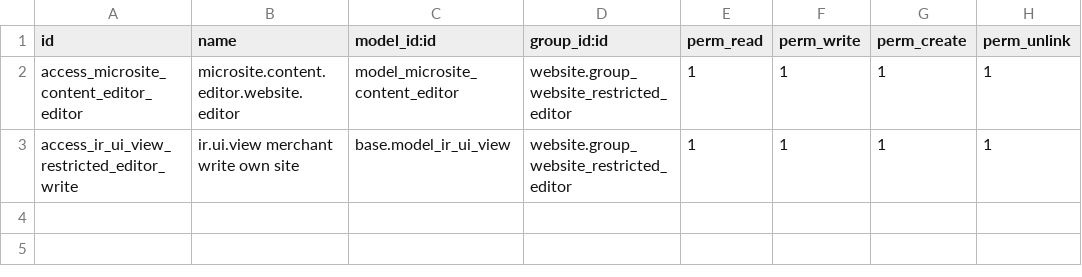
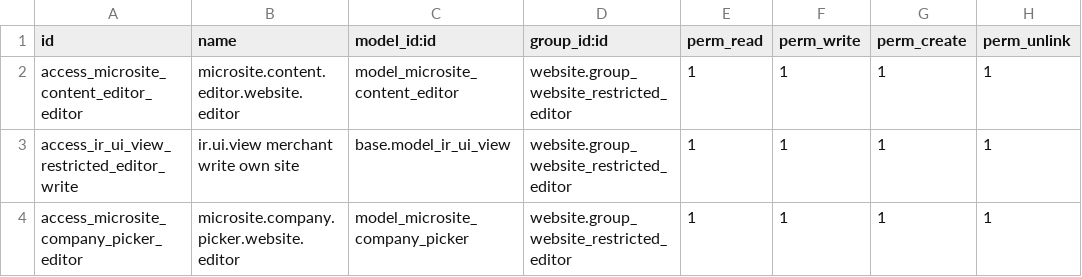
Before and after one commit to CanariasConectada/canarias-platform, a CSV file: partner_microsite_manager/security/ir.model.access.csv, drawn as a sheet; the diff names each change by its address in the sheet, - before the commit and + after, or states it on an @@ line.

Commit message:
feat(partner_microsite_manager): own-shop picker for the content editor
An owner of exactly one real shop keeps zero-extra-click access to the
content editor, unchanged. An owner of two or more real shops now sees
a picker step first, so they say WHICH shop before the editor opens.

- res.company: _get_own_microsite_companies() (the picker's candidate
  set: user.company_ids, active, with a website, minus the platform's
  own company and minus the bookkeeping zone companies
  zone_company_ownership adds to that list). _get_editable_microsite_
  companies() = that set UNION the legacy singular
  _get_own_microsite_company(), so authorization never narrows: zone
  staff whose session company IS the zone company keep write access,
  the picker only stops advertising it as something to pick.

- microsite.content.editor: _resolve_target_company() is the single
  chokepoint every read and write on this screen now goes through. A
  company id may travel in the action context or (as a fallback
  transport) on the transient's own company_id field; either is only
  ever a CANDIDATE, checked against _get_editable_microsite_companies()
  and refused with AccessError when it is not a member. No id at all
  falls back to the session company, exactly as every caller worked
  before a picker existed.

- microsite.company.picker: new transient, shown only when the
  candidate set has 2+ companies. Delegates its own validation
  wholesale to _resolve_target_company() rather than re-implementing
  it.

Existing regression test test_the_screen_opens_on_the_merchants_own_shop
is unmodified: it is now the "no explicit id -> session shop" guard.
test_the_shop_being_written_never_comes_off_the_form is replaced by an
adversarial test against a company the merchant does NOT own (the old
fixture's second company is now a legitimate second shop under this
feature, not an attacker's target), plus a new test proving an owned
second shop CAN be targeted through the action context.

Bumps 19.0.2.0.0 -> 19.0.2.1.0.

```diff
--- a/partner_microsite_manager/security/ir.model.access.csv
+++ b/partner_microsite_manager/security/ir.model.access.csv
+row 4: access_microsite_company_picker_editor | microsite.company.picker.website.editor | model_microsite_company_picker | website.group_website_restricted_editor | 1 | 1 | 1 | 1
```
Also changed, not shown: 9 other files.
